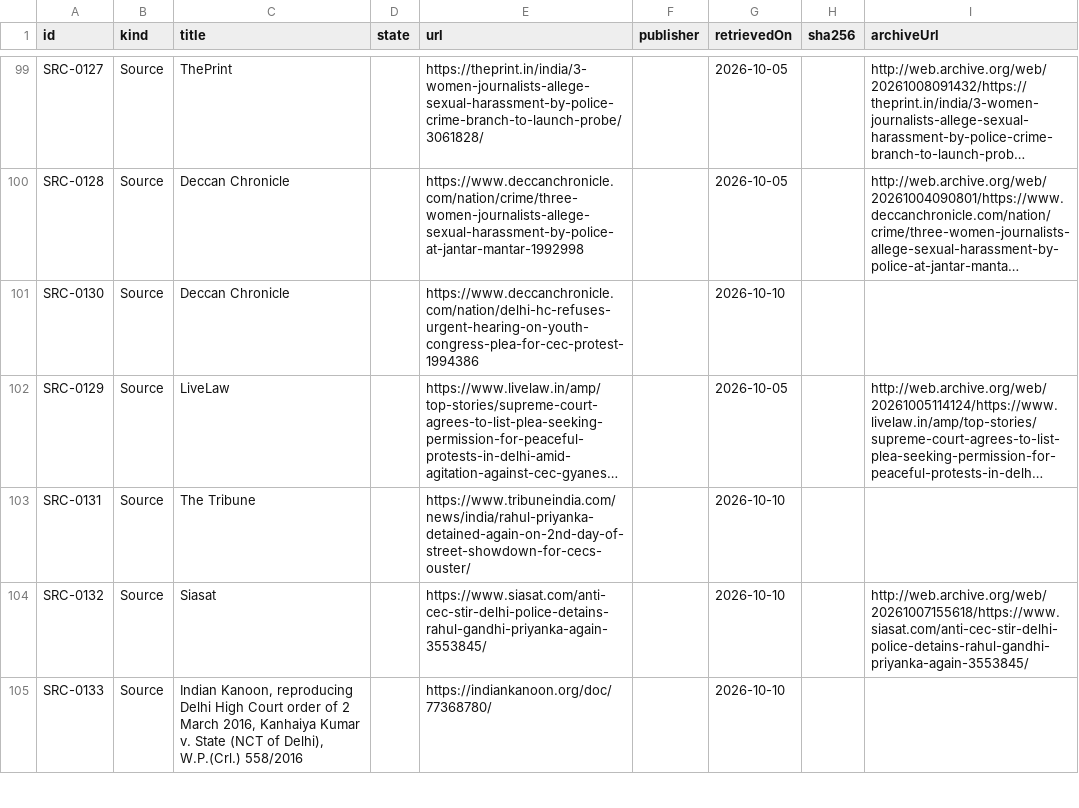
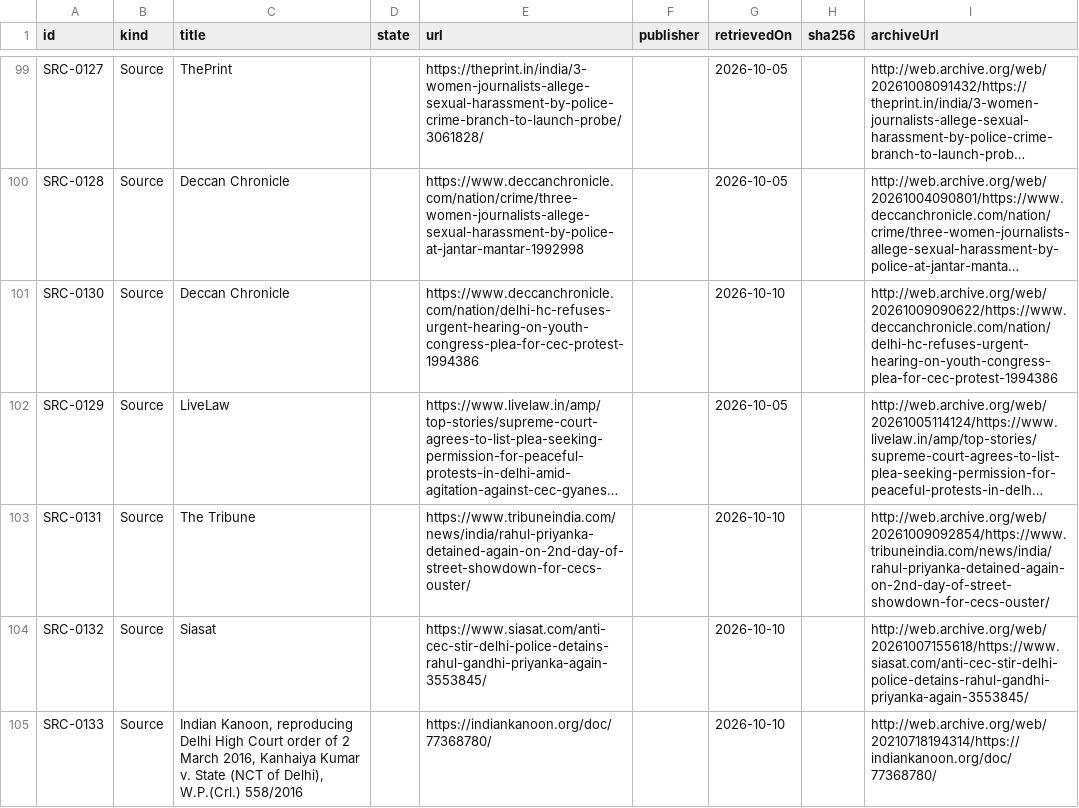
Before and after one commit to Varnasr/WhoGaveTheOrder, a CSV file: data/export/source.csv, drawn as a sheet; only a part is shown, gaps mark what is left out; long unchanged cells end in …; the diff covers the shown part only; the diff names each change by its address in the sheet, - before the commit and + after, or states it on an @@ line.

```diff
--- a/data/export/source.csv
+++ b/data/export/source.csv
-I101 (archiveUrl): (empty)
+I101 (archiveUrl): http://web.archive.org/web/20261009090622/https://www.deccanchronicle.com/nation/delhi-hc-refuses-urgent-hearing-on-youth-congress-plea-for-cec-protest-1994386
-I103 (archiveUrl): (empty)
+I103 (archiveUrl): http://web.archive.org/web/20261009092854/https://www.tribuneindia.com/news/india/rahul-priyanka-detained-again-on-2nd-day-of-street-showdown-for-cecs-ouster/
-I105 (archiveUrl): (empty)
+I105 (archiveUrl): http://web.archive.org/web/20210718194314/https://indiankanoon.org/doc/77368780/
```
Also changed, not shown: 3 edited cells elsewhere in this file, 4 other files.
